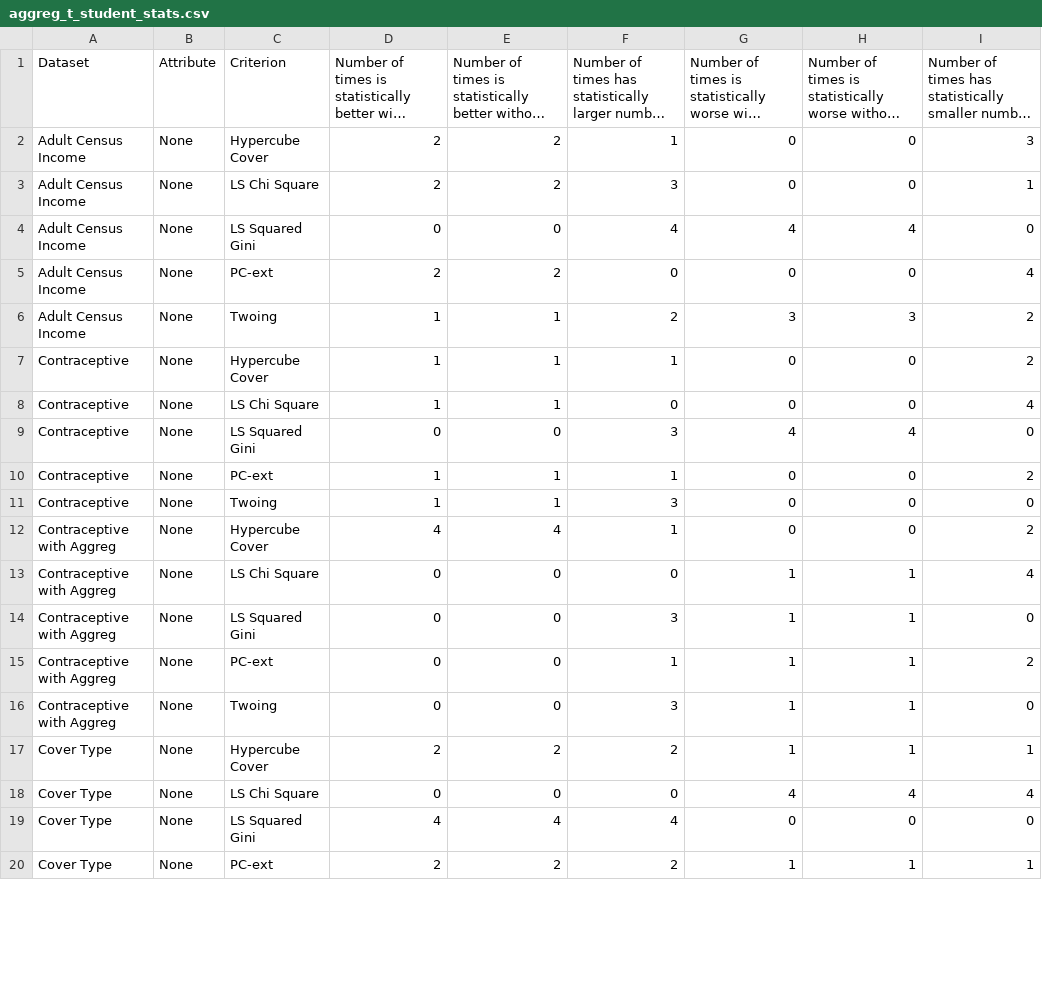
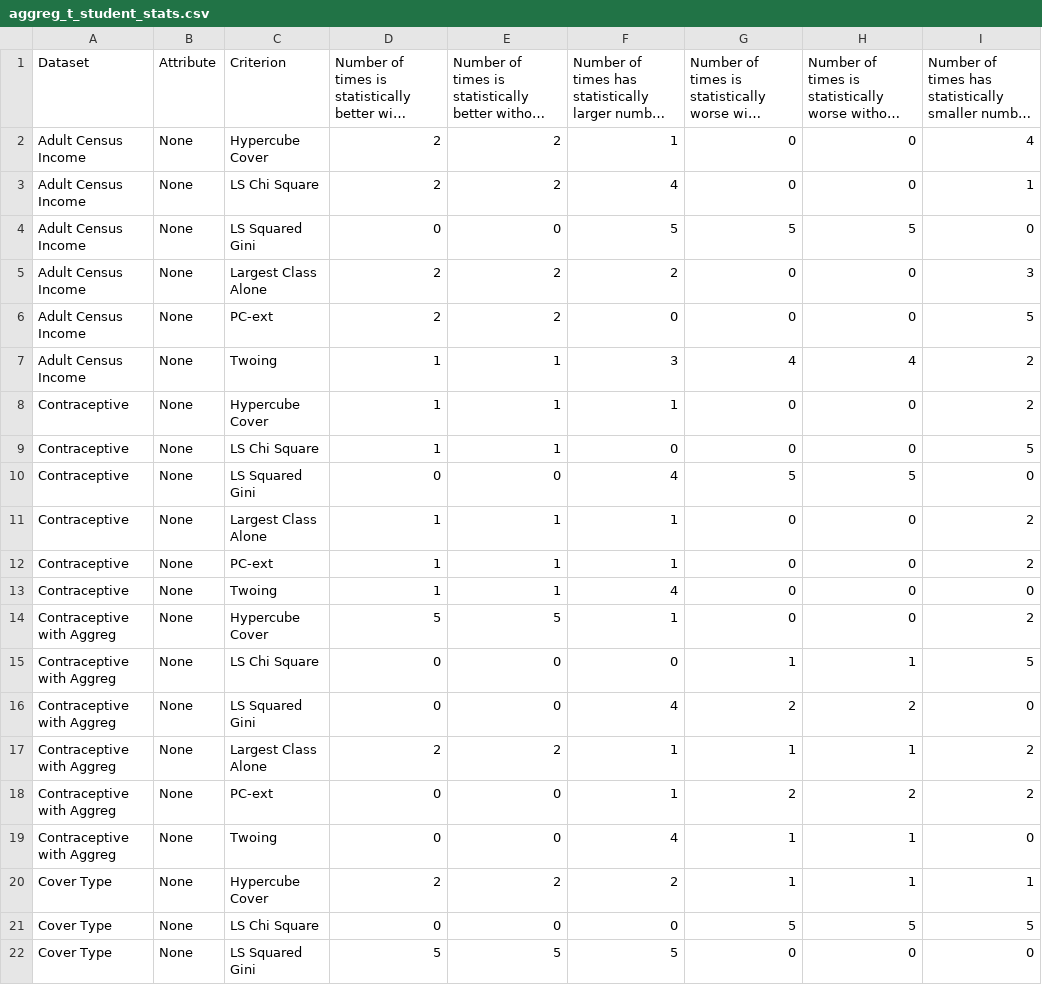
Before and after one commit to felipeamp/dissertation-code, a CSV file: outputs/d16/final/w_num/aggreg_t_student_stats.csv, drawn as a sheet; only a part is shown; the shorter side is filled out with more unchanged rows; long unchanged cells end in …; addresses are those after the commit; the diff covers the shown part only; the diff names each change by its address in the sheet, - before the commit and + after, or states it on an @@ line.

```diff
--- a/outputs/d16/final/w_num/aggreg_t_student_stats.csv
+++ b/outputs/d16/final/w_num/aggreg_t_student_stats.csv
-I2: 3
+I2: 4
-F3: 3
+F3: 4
-F4: 4
+F4: 5
-G4: 4
+G4: 5
-H4: 4
+H4: 5
+row 5: Adult Census Income | None | Largest Class Alone | 2 | 2 | 2 | 0 | 0 | 3
-I6: 4
+I6: 5
-F7: 2
+F7: 3
-G7: 3
+G7: 4
-H7: 3
+H7: 4
-I9: 4
+I9: 5
-F10: 3
+F10: 4
-G10: 4
+G10: 5
-H10: 4
+H10: 5
+row 11: Contraceptive | None | Largest Class Alone | 1 | 1 | 1 | 0 | 0 | 2
-F13: 3
+F13: 4
-D14: 4
+D14: 5
-E14: 4
+E14: 5
-I15: 4
+I15: 5
-F16: 3
+F16: 4
-G16: 1
+G16: 2
-H16: 1
+H16: 2
+row 17: Contraceptive with Aggreg | None | Largest Class Alone | 2 | 2 | 1 | 1 | 1 | 2
-G18: 1
+G18: 2
-H18: 1
+H18: 2
-F19: 3
+F19: 4
-G21: 4
+G21: 5
-H21: 4
+H21: 5
-I21: 4
+I21: 5
-D22: 4
+D22: 5
-E22: 4
+E22: 5
-F22: 4
+F22: 5
```
Also changed, not shown: 6 added rows and 69 edited cells elsewhere in this file, outputs/d1/final/w_num/aggreg_t_student_stats.csv, outputs/d1/final/w_num/raw_t_student_stats.csv, 11 other files.
